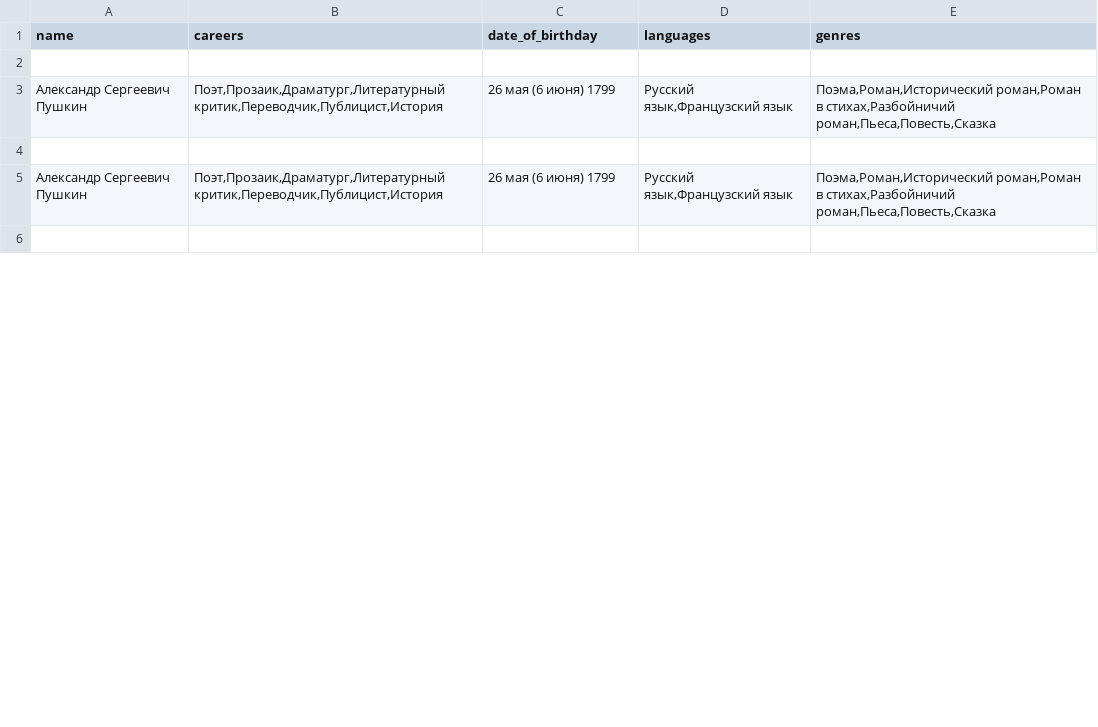
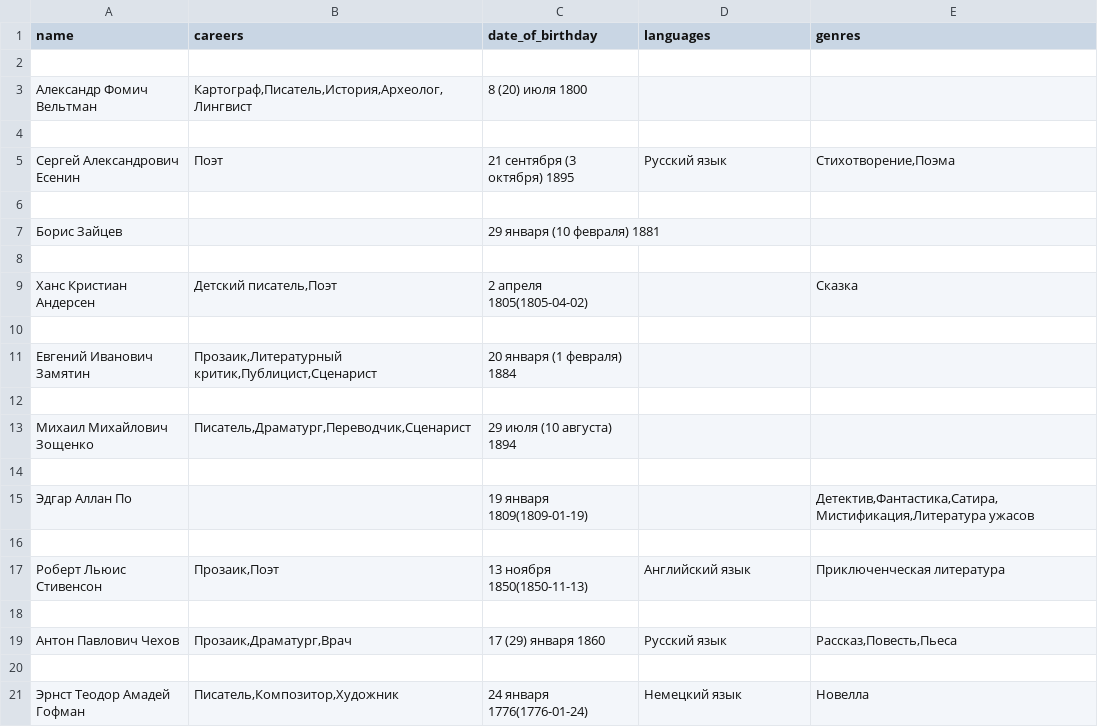
Before and after one commit to Deltoren/LitPlex, a CSV file: Pasring/data.csv, drawn as a sheet; only a part is shown; the shorter side is filled out with more unchanged rows; the diff covers the shown part only.

```diff
--- a/Pasring/data.csv
+++ b/Pasring/data.csv
@@ -2,2 +2,20 @@ name,careers,date_of_birthday,languages,genres
 
-Александр Сергеевич Пушкин,"Поэт,Прозаик,Драматург,Литературный критик,Переводчик,Публицист,История",26 мая (6 июня) 1799,"Русский язык,Французский язык","Поэма,Роман,Исторический роман,Роман в стихах,Разбойничий роман,Пьеса,Повесть,Сказка"
+Александр Фомич Вельтман,"Картограф,Писатель,История,Археолог,Лингвист",8 (20) июля 1800,,
+
+Сергей Александрович Есенин,Поэт,21 сентября (3 октября) 1895,Русский язык,"Стихотворение,Поэма"
+
+Борис Зайцев,,29 января (10 февраля) 1881,,
+
+Ханс Кристиан Андерсен,"Детский писатель,Поэт",2 апреля 1805(1805-04-02),,Сказка
+
+Евгений Иванович Замятин,"Прозаик,Литературный критик,Публицист,Сценарист",20 января (1 февраля) 1884,,
+
+Михаил Михайлович Зощенко,"Писатель,Драматург,Переводчик,Сценарист",29 июля (10 августа) 1894,,
+
+Эдгар Аллан По,,19 января 1809(1809-01-19),,"Детектив,Фантастика,Сатира,Мистификация,Литература ужасов"
+
+Роберт Льюис Стивенсон,"Прозаик,Поэт",13 ноября 1850(1850-11-13),Английский язык,Приключенческая литература
+
+Антон Павлович Чехов,"Прозаик,Драматург,Врач",17 (29) января 1860,Русский язык,"Рассказ,Повесть,Пьеса"
+
+Эрнст Теодор Амадей Гофман,"Писатель,Композитор,Художник",24 января 1776(1776-01-24),Немецкий язык,Новелла
```
Also changed, not shown: 42 added rows and 1 moved row elsewhere in this file, 3 other files.
